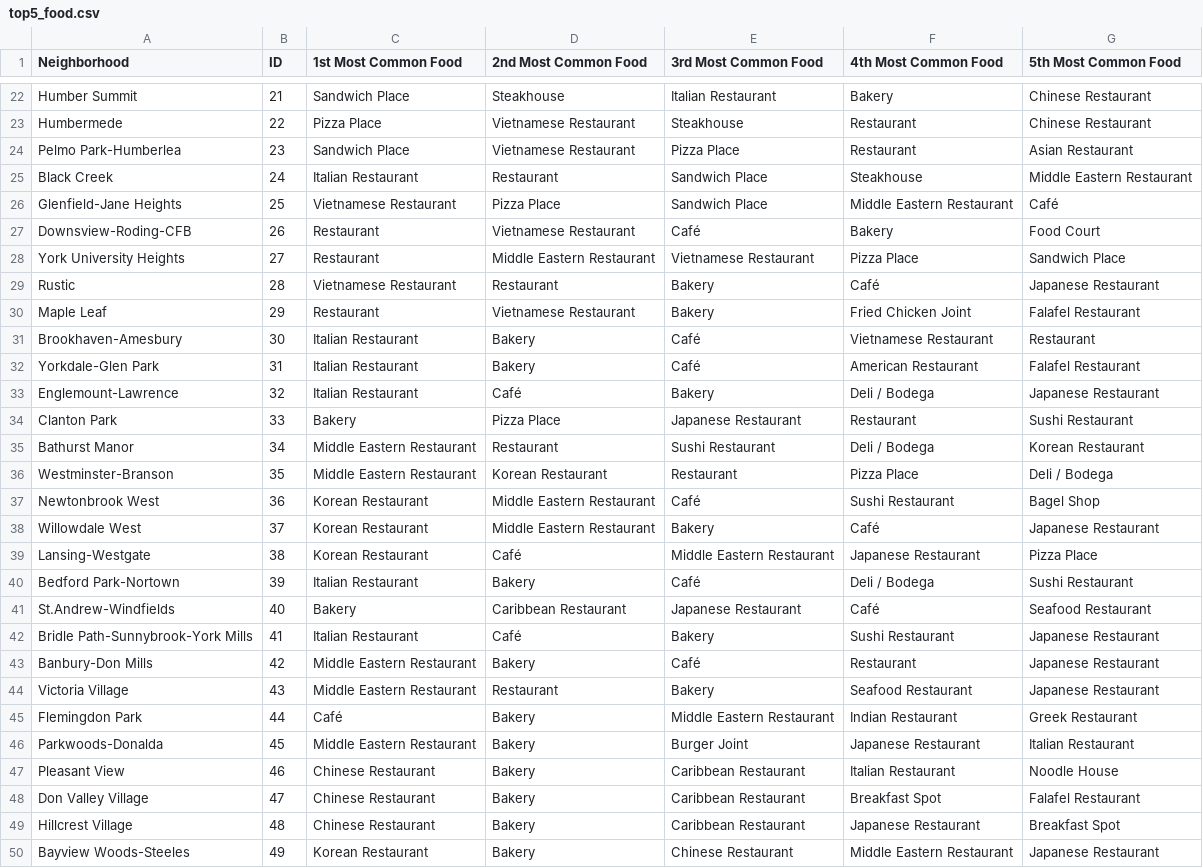
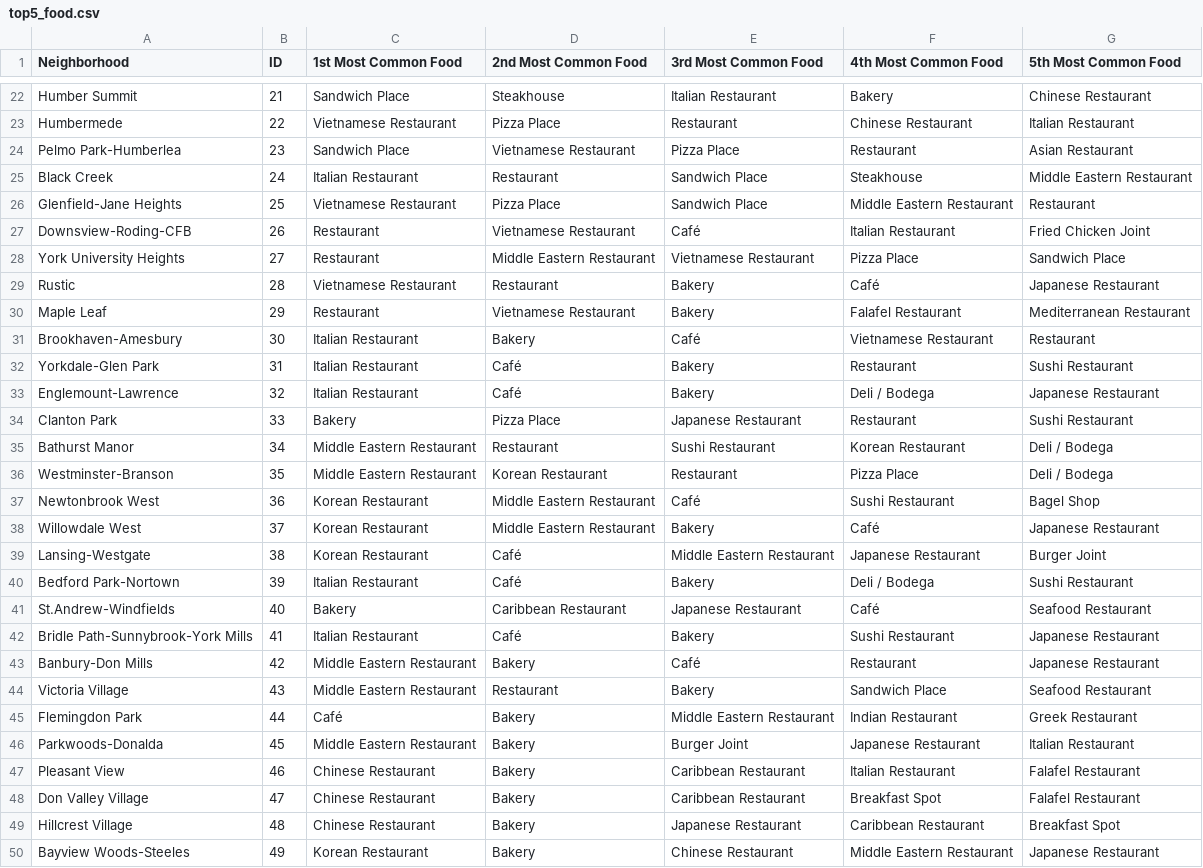
Before and after one commit to titus-chin/ibm_data_science_capstone, a CSV file: Data/top5_food.csv, drawn as a sheet; only a part is shown, gaps mark what is left out; the diff covers the shown part only; the diff names each change by its address in the sheet, - before the commit and + after, or states it on an @@ line.

```diff
--- a/Data/top5_food.csv
+++ b/Data/top5_food.csv
-C23 (1st Most Common Food): Pizza Place
+C23 (1st Most Common Food): Vietnamese Restaurant
-D23 (2nd Most Common Food): Vietnamese Restaurant
+D23 (2nd Most Common Food): Pizza Place
-E23 (3rd Most Common Food): Steakhouse
+E23 (3rd Most Common Food): Restaurant
-F23 (4th Most Common Food): Restaurant
+F23 (4th Most Common Food): Chinese Restaurant
-G23 (5th Most Common Food): Chinese Restaurant
+G23 (5th Most Common Food): Italian Restaurant
-G26 (5th Most Common Food): Café
+G26 (5th Most Common Food): Restaurant
-F27 (4th Most Common Food): Bakery
+F27 (4th Most Common Food): Italian Restaurant
-G27 (5th Most Common Food): Food Court
+G27 (5th Most Common Food): Fried Chicken Joint
-F30 (4th Most Common Food): Fried Chicken Joint
+F30 (4th Most Common Food): Falafel Restaurant
-G30 (5th Most Common Food): Falafel Restaurant
+G30 (5th Most Common Food): Mediterranean Restaurant
-D32 (2nd Most Common Food): Bakery
+D32 (2nd Most Common Food): Café
-E32 (3rd Most Common Food): Café
+E32 (3rd Most Common Food): Bakery
-F32 (4th Most Common Food): American Restaurant
+F32 (4th Most Common Food): Restaurant
-G32 (5th Most Common Food): Falafel Restaurant
+G32 (5th Most Common Food): Sushi Restaurant
-F35 (4th Most Common Food): Deli / Bodega
+F35 (4th Most Common Food): Korean Restaurant
-G35 (5th Most Common Food): Korean Restaurant
+G35 (5th Most Common Food): Deli / Bodega
-G39 (5th Most Common Food): Pizza Place
+G39 (5th Most Common Food): Burger Joint
-D40 (2nd Most Common Food): Bakery
+D40 (2nd Most Common Food): Café
-E40 (3rd Most Common Food): Café
+E40 (3rd Most Common Food): Bakery
-F44 (4th Most Common Food): Seafood Restaurant
+F44 (4th Most Common Food): Sandwich Place
-G44 (5th Most Common Food): Japanese Restaurant
+G44 (5th Most Common Food): Seafood Restaurant
-G47 (5th Most Common Food): Noodle House
+G47 (5th Most Common Food): Falafel Restaurant
-E49 (3rd Most Common Food): Caribbean Restaurant
+E49 (3rd Most Common Food): Japanese Restaurant
-F49 (4th Most Common Food): Japanese Restaurant
+F49 (4th Most Common Food): Caribbean Restaurant
```
Also changed, not shown: 106 edited cells elsewhere in this file, Data/norm_food.csv, Data/norm_jobs.csv, 7 other files.
